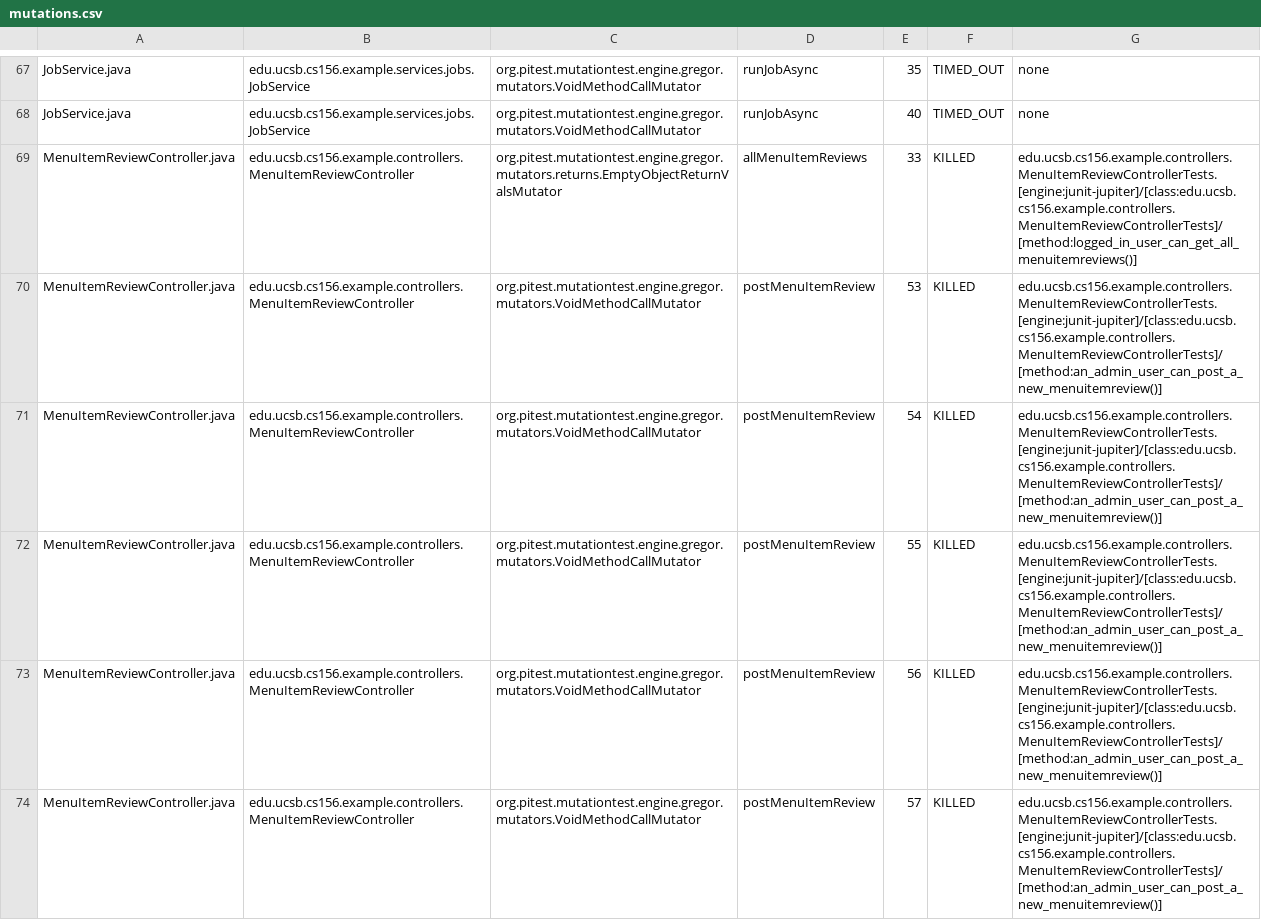
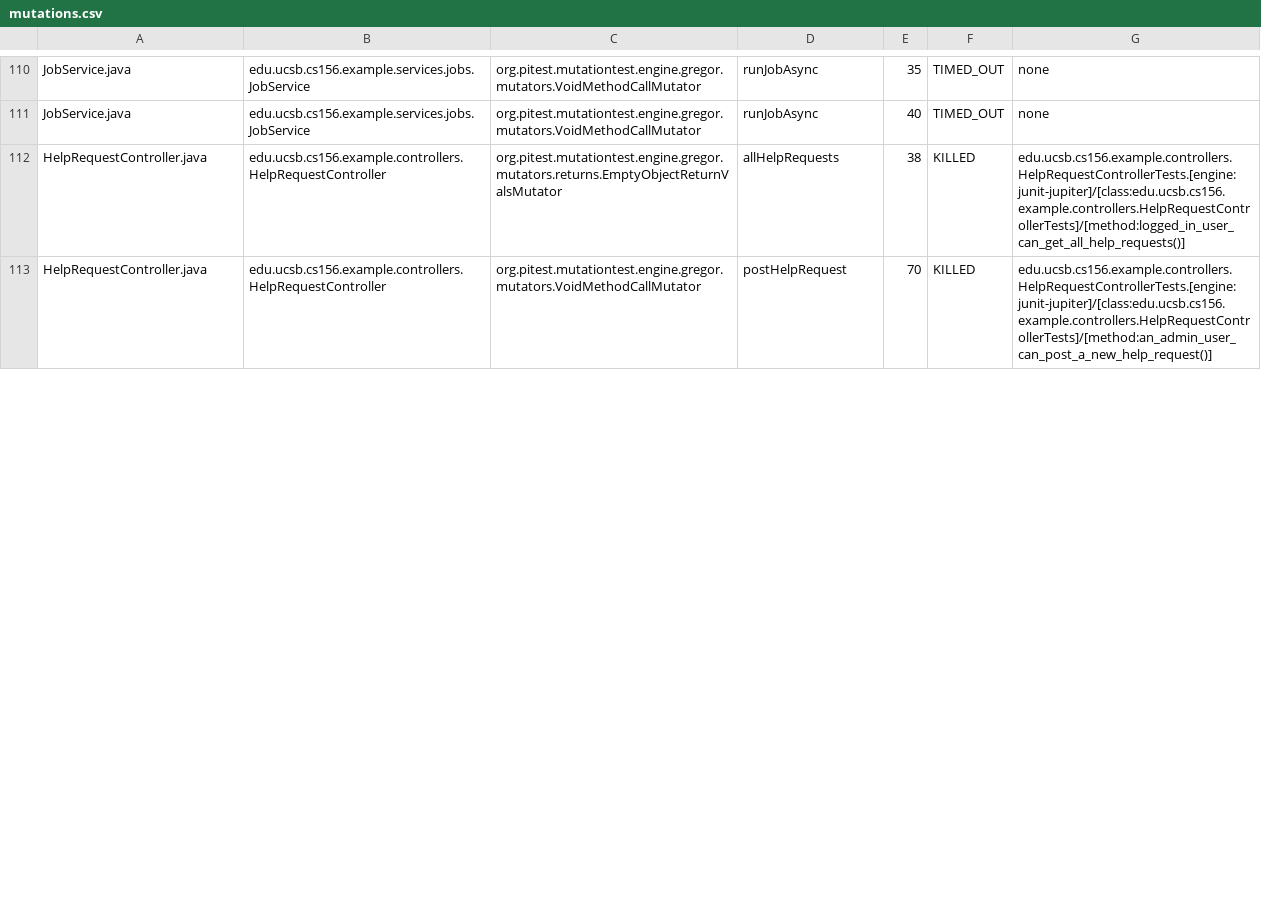
Before and after one commit to ucsb-cs156-f25/team01-f25-16, a CSV file: pitest/mutations.csv, drawn as a sheet; only a part is shown, gaps mark what is left out; the diff covers the shown part only.

Commit message:
Deploying to gh-pages from @ ucsb-cs156-f25/team01-f25-16@d9278a2860b14e0e31491a41d71840d4c670a1e6 🚀

```diff
--- a/pitest/mutations.csv
+++ b/pitest/mutations.csv
@@ -68,7 +111,3 @@ JobService.java,edu.ucsb.cs156.example.services.jobs.JobService,org.pitest.mutat
 JobService.java,edu.ucsb.cs156.example.services.jobs.JobService,org.pitest.mutationtest.engine.gregor.mutators.VoidMethodCallMutator,runJobAsync,40,TIMED_OUT,none
-MenuItemReviewController.java,edu.ucsb.cs156.example.controllers.MenuItemReviewController,org.pitest.mutationtest.engine.gregor.mutators.returns.EmptyObjectReturnValsMutator,allMenuItemReviews,33,KILLED,edu.ucsb.cs156.example.controllers.MenuItemReviewControllerTests.[engine:junit-jupiter]/[class:edu.ucsb.cs156.example.controllers.MenuItemReviewControllerTests]/[method:logged_in_user_can_get_all_menuitemreviews()]
-MenuItemReviewController.java,edu.ucsb.cs156.example.controllers.MenuItemReviewController,org.pitest.mutationtest.engine.gregor.mutators.VoidMethodCallMutator,postMenuItemReview,53,KILLED,edu.ucsb.cs156.example.controllers.MenuItemReviewControllerTests.[engine:junit-jupiter]/[class:edu.ucsb.cs156.example.controllers.MenuItemReviewControllerTests]/[method:an_admin_user_can_post_a_new_menuitemreview()]
-MenuItemReviewController.java,edu.ucsb.cs156.example.controllers.MenuItemReviewController,org.pitest.mutationtest.engine.gregor.mutators.VoidMethodCallMutator,postMenuItemReview,54,KILLED,edu.ucsb.cs156.example.controllers.MenuItemReviewControllerTests.[engine:junit-jupiter]/[class:edu.ucsb.cs156.example.controllers.MenuItemReviewControllerTests]/[method:an_admin_user_can_post_a_new_menuitemreview()]
-MenuItemReviewController.java,edu.ucsb.cs156.example.controllers.MenuItemReviewController,org.pitest.mutationtest.engine.gregor.mutators.VoidMethodCallMutator,postMenuItemReview,55,KILLED,edu.ucsb.cs156.example.controllers.MenuItemReviewControllerTests.[engine:junit-jupiter]/[class:edu.ucsb.cs156.example.controllers.MenuItemReviewControllerTests]/[method:an_admin_user_can_post_a_new_menuitemreview()]
-MenuItemReviewController.java,edu.ucsb.cs156.example.controllers.MenuItemReviewController,org.pitest.mutationtest.engine.gregor.mutators.VoidMethodCallMutator,postMenuItemReview,56,KILLED,edu.ucsb.cs156.example.controllers.MenuItemReviewControllerTests.[engine:junit-jupiter]/[class:edu.ucsb.cs156.example.controllers.MenuItemReviewControllerTests]/[method:an_admin_user_can_post_a_new_menuitemreview()]
-MenuItemReviewController.java,edu.ucsb.cs156.example.controllers.MenuItemReviewController,org.pitest.mutationtest.engine.gregor.mutators.VoidMethodCallMutator,postMenuItemReview,57,KILLED,edu.ucsb.cs156.example.controllers.MenuItemReviewControllerTests.[engine:junit-jupiter]/[class:edu.ucsb.cs156.example.controllers.MenuItemReviewControllerTests]/[method:an_admin_user_can_post_a_new_menuitemreview()]
+HelpRequestController.java,edu.ucsb.cs156.example.controllers.HelpRequestController,org.pitest.mutationtest.engine.gregor.mutators.returns.EmptyObjectReturnValsMutator,allHelpRequests,38,KILLED,edu.ucsb.cs156.example.controllers.HelpRequestControllerTests.[engine:junit-jupiter]/[class:edu.ucsb.cs156.example.controllers.HelpRequestControllerTests]/[method:logged_in_user_can_get_all_help_requests()]
+HelpRequestController.java,edu.ucsb.cs156.example.controllers.HelpRequestController,org.pitest.mutationtest.engine.gregor.mutators.VoidMethodCallMutator,postHelpRequest,70,KILLED,edu.ucsb.cs156.example.controllers.HelpRequestControllerTests.[engine:junit-jupiter]/[class:edu.ucsb.cs156.example.controllers.HelpRequestControllerTests]/[method:an_admin_user_can_post_a_new_help_request()]
```
Also changed, not shown: 8 added rows, 70 moved rows and 30 edited cells elsewhere in this file, 22 other files.
